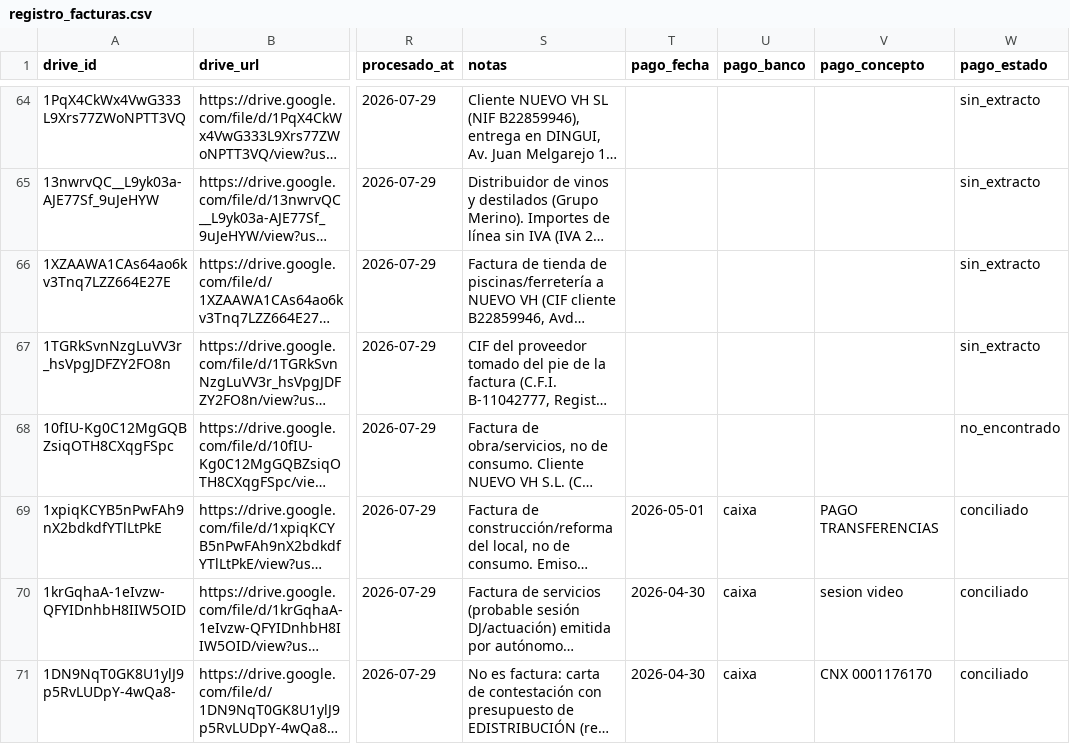
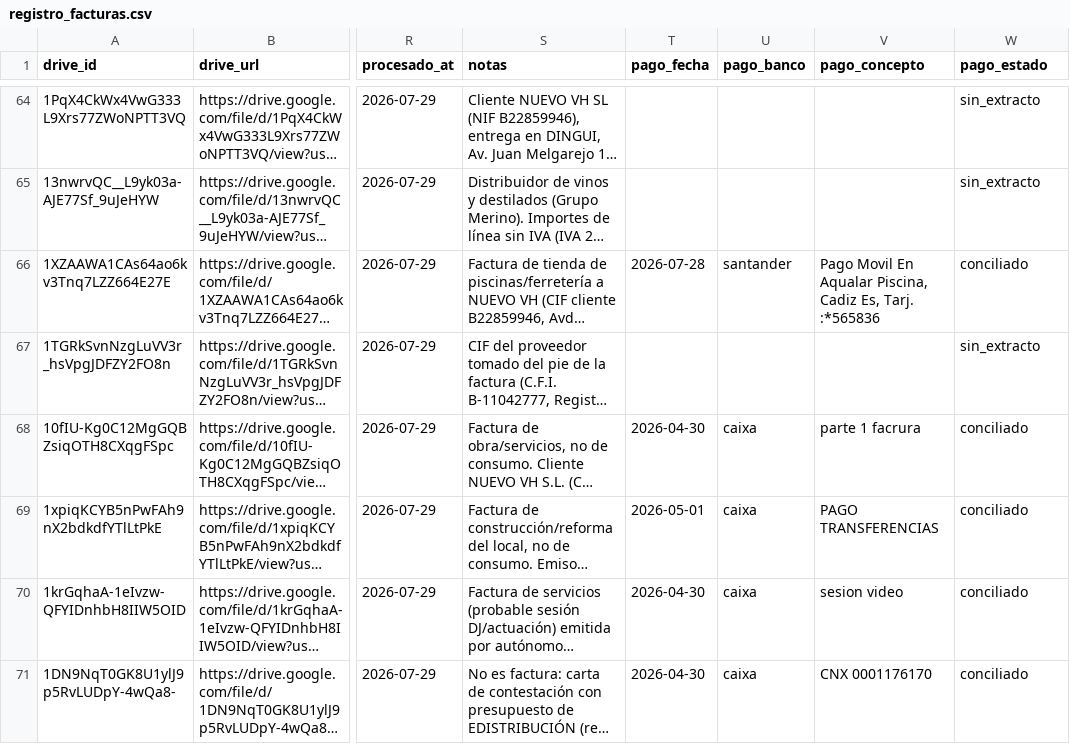
Before and after one commit to lcarvajalAtipik/dingui_kpis, a CSV file: data/facturas/registro_facturas.csv, drawn as a sheet; only a part is shown, gaps mark what is left out; long unchanged cells end in …; the diff covers the shown part only; the diff names each change by its address in the sheet, - before the commit and + after, or states it on an @@ line.

```diff
--- a/data/facturas/registro_facturas.csv
+++ b/data/facturas/registro_facturas.csv
-T66 (pago_fecha): (empty)
+T66 (pago_fecha): 2026-07-28
-U66 (pago_banco): (empty)
+U66 (pago_banco): santander
-V66 (pago_concepto): (empty)
+V66 (pago_concepto): Pago Movil En Aqualar Piscina, Cadiz Es, Tarj. :*565836
-W66 (pago_estado): sin_extracto
+W66 (pago_estado): conciliado
-T68 (pago_fecha): (empty)
+T68 (pago_fecha): 2026-04-30
-U68 (pago_banco): (empty)
+U68 (pago_banco): caixa
-V68 (pago_concepto): (empty)
+V68 (pago_concepto): parte 1 facrura
-W68 (pago_estado): no_encontrado
+W68 (pago_estado): conciliado
```
Also changed, not shown: 97 edited cells elsewhere in this file, 1 other file.
